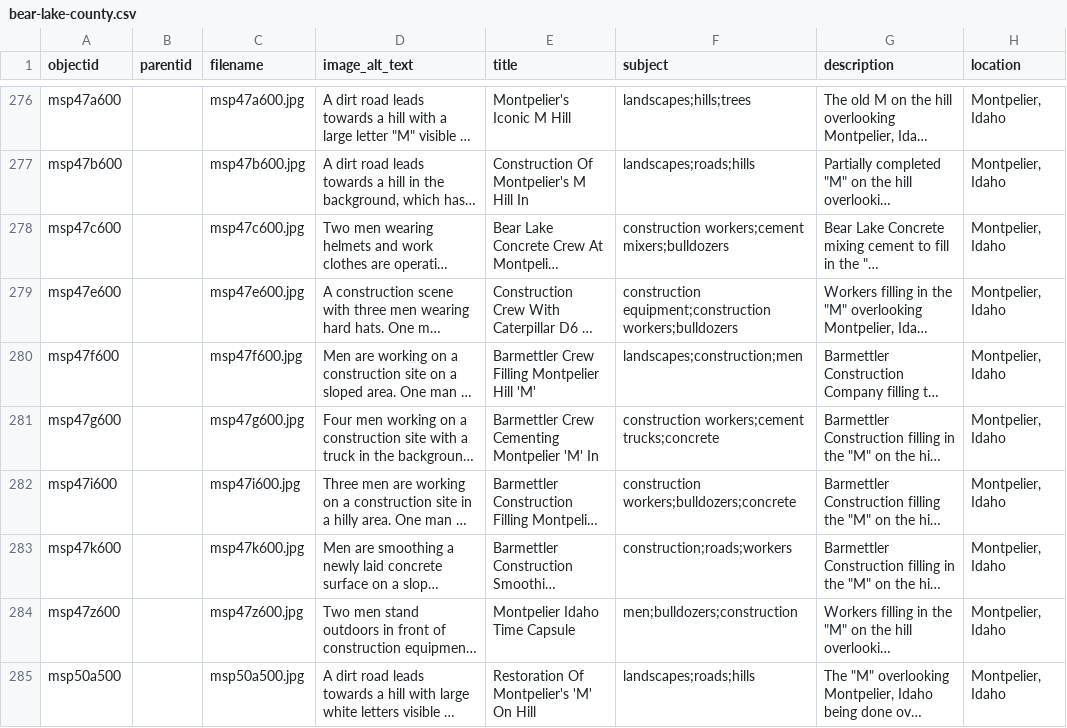
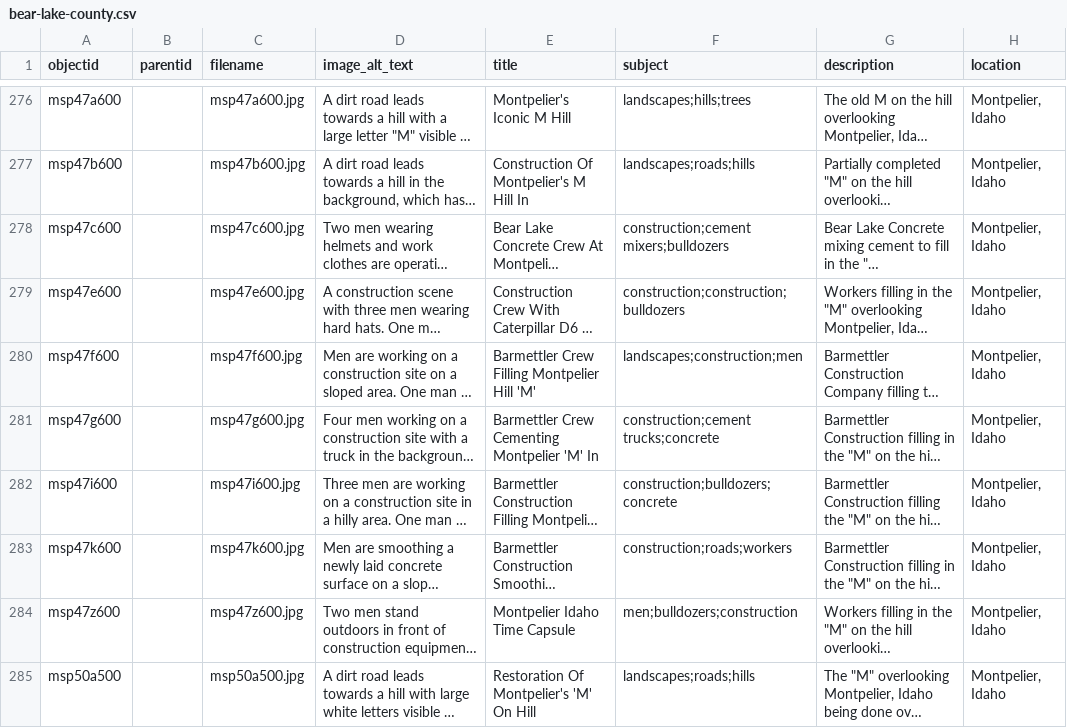
Before and after one commit to digitallibraryofidaho/bear-lake-county, a CSV file: _data/bear-lake-county.csv, drawn as a sheet; only a part is shown, gaps mark what is left out; long unchanged cells end in …; the diff covers the shown part only; the diff names each change by its address in the sheet, - before the commit and + after, or states it on an @@ line.

Commit message:
standardize and refine subjects

```diff
--- a/_data/bear-lake-county.csv
+++ b/_data/bear-lake-county.csv
-F278 (subject): construction workers;cement mixers;bulldozers
+F278 (subject): construction;cement mixers;bulldozers
-F279 (subject): construction equipment;construction workers;bulldozers
+F279 (subject): construction;construction;bulldozers
-F281 (subject): construction workers;cement trucks;concrete
+F281 (subject): construction;cement trucks;concrete
-F282 (subject): construction workers;bulldozers;concrete
+F282 (subject): construction;bulldozers;concrete
```
Also changed, not shown: 21 edited cells elsewhere in this file, 1 other file.
